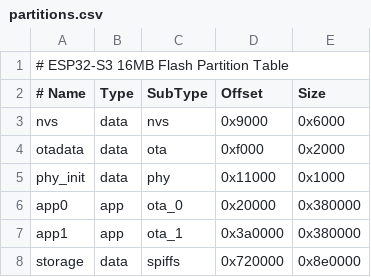
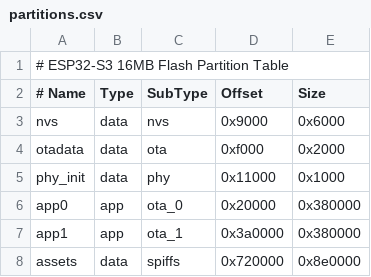
Before and after one commit to RostiMelk/knob, a CSV file: partitions.csv, drawn as a sheet.

```diff
--- a/partitions.csv
+++ b/partitions.csv
@@ -7,2 +7,2 @@ app0,         app,  ota_0,    0x20000,   0x380000
 app1,         app,  ota_1,    0x3a0000,  0x380000
-storage,      data, spiffs,   0x720000,  0x8e0000
+assets,       data, spiffs,   0x720000,  0x8e0000
```
Also changed, not shown: 7 other files.
